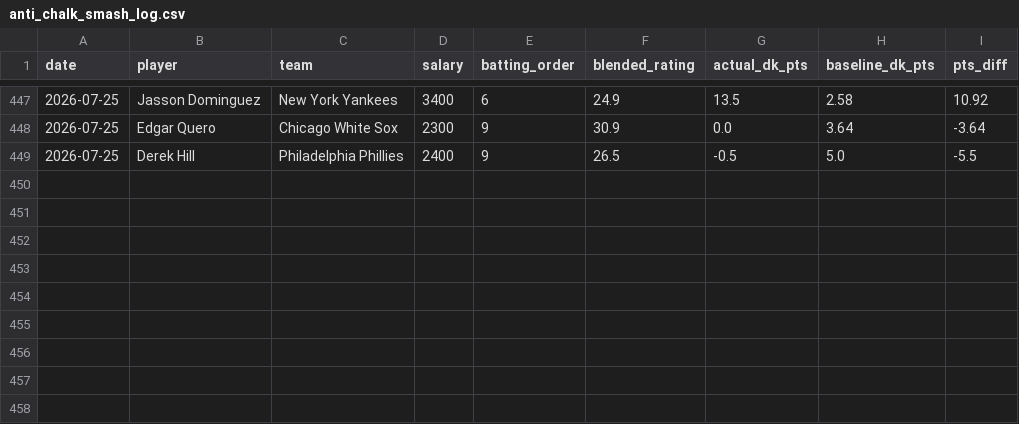
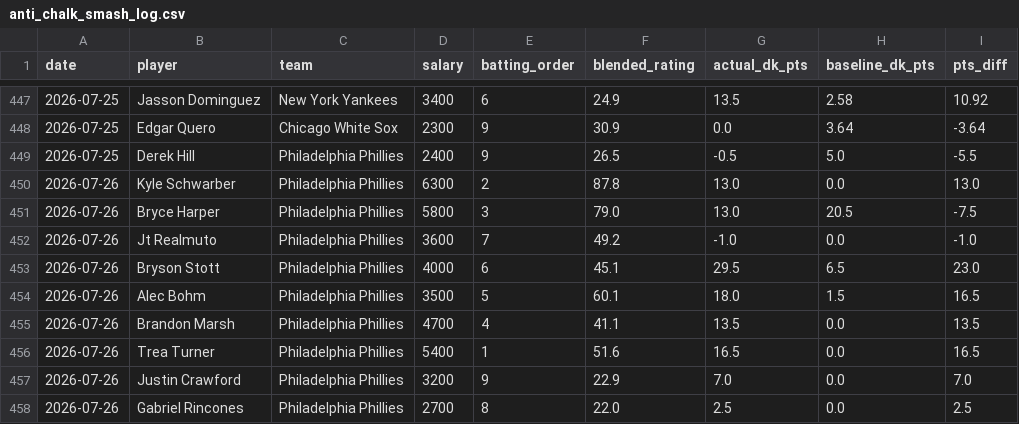
Before and after one commit to kklosowiak/MlbDFS, a CSV file: scratch/passive_tracker/signals/anti_chalk_smash_log.csv, drawn as a sheet; only a part is shown, gaps mark what is left out; the diff names each change by its address in the sheet, - before the commit and + after, or states it on an @@ line.

```diff
--- a/scratch/passive_tracker/signals/anti_chalk_smash_log.csv
+++ b/scratch/passive_tracker/signals/anti_chalk_smash_log.csv
+row 450: 2026-07-26 | Kyle Schwarber | Philadelphia Phillies | 6300 | 2 | 87.8 | 13.0 | 0.0 | 13.0
+row 451: 2026-07-26 | Bryce Harper | Philadelphia Phillies | 5800 | 3 | 79.0 | 13.0 | 20.5 | -7.5
+row 452: 2026-07-26 | Jt Realmuto | Philadelphia Phillies | 3600 | 7 | 49.2 | -1.0 | 0.0 | -1.0
+row 453: 2026-07-26 | Bryson Stott | Philadelphia Phillies | 4000 | 6 | 45.1 | 29.5 | 6.5 | 23.0
+row 454: 2026-07-26 | Alec Bohm | Philadelphia Phillies | 3500 | 5 | 60.1 | 18.0 | 1.5 | 16.5
+row 455: 2026-07-26 | Brandon Marsh | Philadelphia Phillies | 4700 | 4 | 41.1 | 13.5 | 0.0 | 13.5
+row 456: 2026-07-26 | Trea Turner | Philadelphia Phillies | 5400 | 1 | 51.6 | 16.5 | 0.0 | 16.5
+row 457: 2026-07-26 | Justin Crawford | Philadelphia Phillies | 3200 | 9 | 22.9 | 7.0 | 0.0 | 7.0
+row 458: 2026-07-26 | Gabriel Rincones | Philadelphia Phillies | 2700 | 8 | 22.0 | 2.5 | 0.0 | 2.5
```
Also changed, not shown: scratch/passive_tracker/signals/elite_platoon_log.csv, scratch/passive_tracker/signals/hot_msmi_log.csv, 8 other files.
